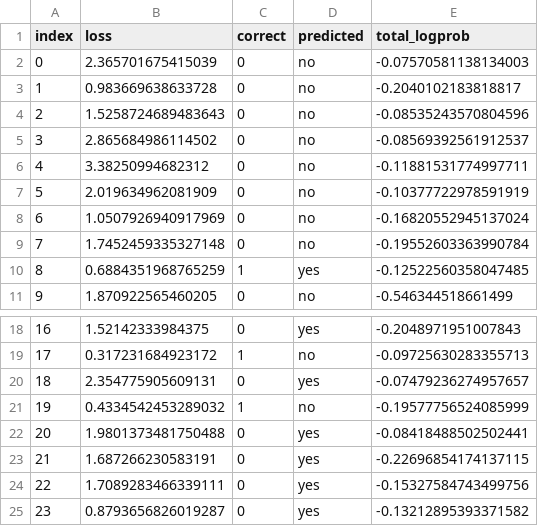
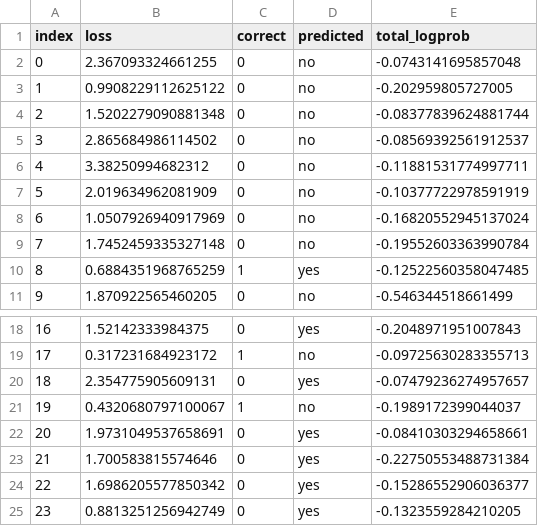
Before and after one commit to thejaminator/scalinglaws, a CSV file: data/eval_pipeline/text-babbage-001.csv, drawn as a sheet; only a part is shown, gaps mark what is left out.

```diff
--- a/data/eval_pipeline/text-babbage-001.csv
+++ b/data/eval_pipeline/text-babbage-001.csv
@@ -1,5 +1,5 @@
 index,loss,correct,predicted,total_logprob
-0,2.365701675415039,0, no,-0.07570581138134003
-1,0.983669638633728,0, no,-0.2040102183818817
-2,1.5258724689483643,0, no,-0.08535243570804596
+0,2.367093324661255,0, no,-0.0743141695857048
+1,0.9908229112625122,0, no,-0.202959805727005
+2,1.5202279090881348,0, no,-0.08377839624881744
 3,2.865684986114502,0, no,-0.08569392561912537
@@ -20,6 +20,6 @@ index,loss,correct,predicted,total_logprob
 18,2.354775905609131,0, yes,-0.07479236274957657
-19,0.4334542453289032,1, no,-0.19577756524085999
-20,1.9801373481750488,0, yes,-0.08418488502502441
-21,1.687266230583191,0, yes,-0.22696854174137115
-22,1.7089283466339111,0, yes,-0.15327584743499756
-23,0.8793656826019287,0, yes,-0.13212895393371582
+19,0.4320680797100067,1, no,-0.1989172399044037
+20,1.9731049537658691,0, yes,-0.08410303294658661
+21,1.700583815574646,0, yes,-0.22750553488731384
+22,1.6986205577850342,0, yes,-0.15286552906036377
+23,0.8813251256942749,0, yes,-0.1323559284210205
```
Also changed, not shown: data/eval_pipeline/text-ada-001.csv, data/eval_pipeline/text-curie-001.csv, 3 other files.
